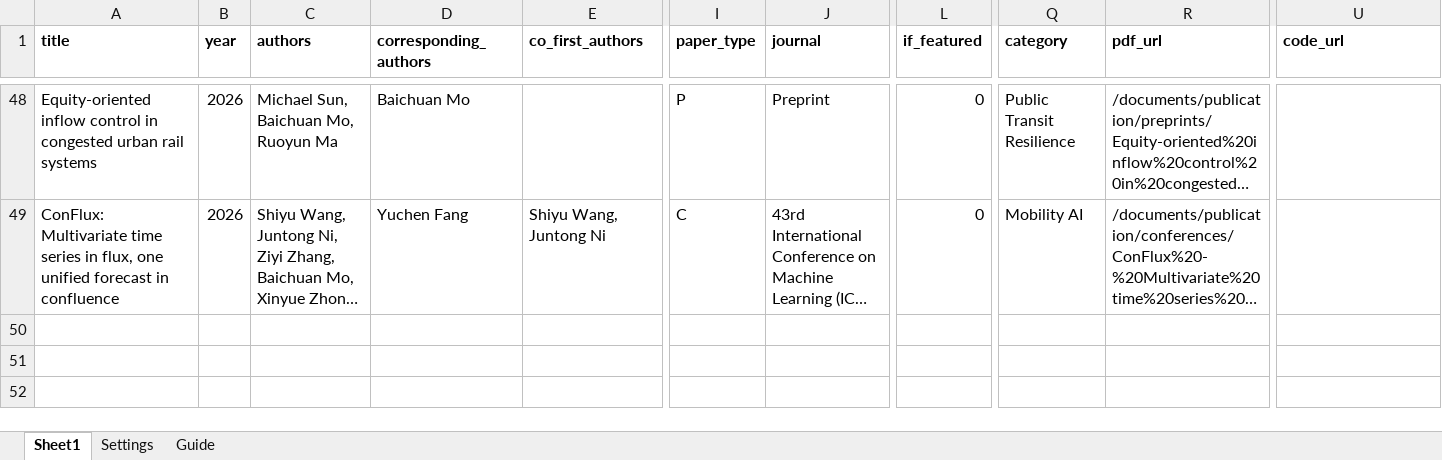
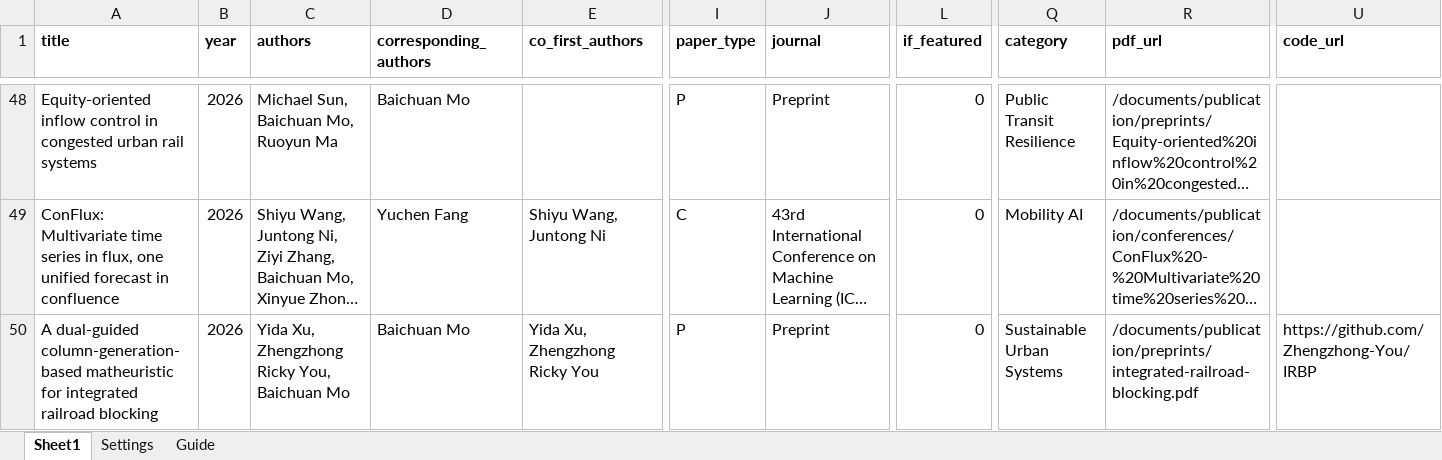
Before and after one commit to TsinghuaMoS/TsinghuaMoS.github.io, an Excel workbook: documents/papers.xlsx, sheet Sheet1, drawn as a sheet; only a part is shown, gaps mark what is left out; long unchanged cells end in …; values as stored, in another font and other column widths than the file's, no borders; table styles not drawn; rows hold the shown columns only; the diff names each change by its address in the sheet, - before the commit and + after, or states it on an @@ line.

Commit message:
Add integrated railroad blocking preprint and QR codes

```diff
--- a/documents/papers.xlsx (sheet Sheet1)
+++ b/documents/papers.xlsx (sheet Sheet1)
+row 50: A dual-guided column-generation-based matheuristic for integrated railroad blocking | 2026 | Yida Xu, Zhengzhong Ricky You, Baichuan Mo | Baichuan Mo | Yida Xu, Zhengzhong Ricky You | P | Preprint | 0 | Sustainable Urban Systems | /documents/publication/preprints/integrated-railroad-blocking.pdf | https://github.com/Zhengzhong-You/IRBP
```
Also changed, not shown: 19 other files.
